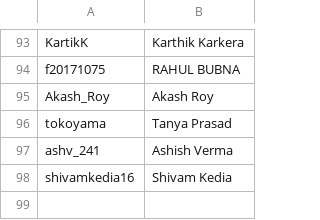
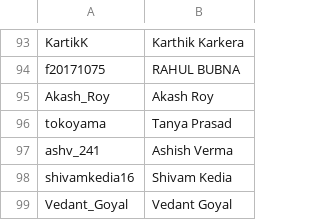
Before and after one commit to the-hyp0cr1t3/Codeforces-Standingsinator, a CSV file: CF Handles/Separate Lists/Summer Group/Summer 20.csv, drawn as a sheet; only a part is shown, gaps mark what is left out.

Commit message:
ok

```diff
--- a/CF Handles/Separate Lists/Summer Group/Summer 20.csv
+++ b/CF Handles/Separate Lists/Summer Group/Summer 20.csv
@@ -98 +98,2 @@ ashv_241,Ashish Verma
 shivamkedia16,Shivam Kedia
+Vedant_Goyal,Vedant Goyal
```
